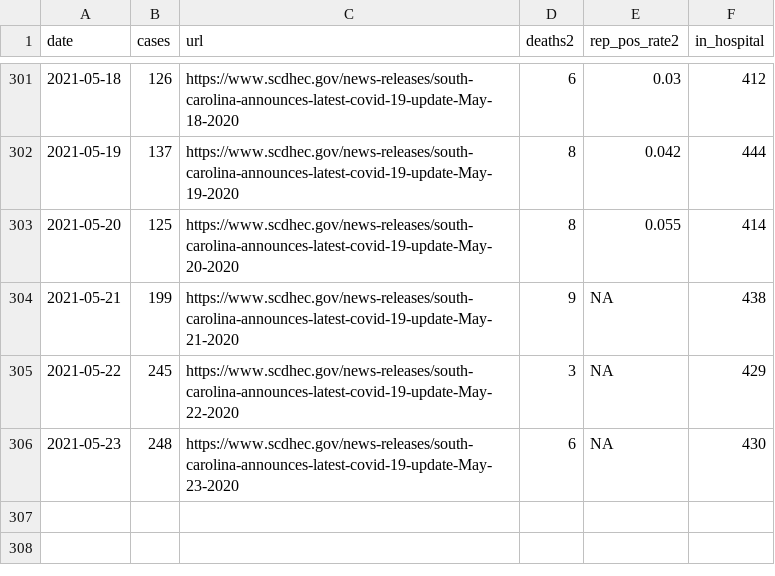
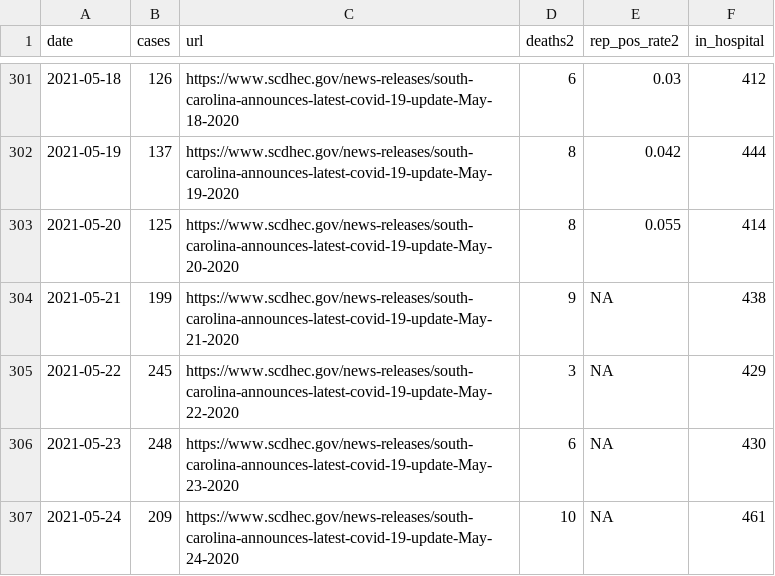
Before and after one commit to jacob-long/SC-COVID-19-Dashboard, a CSV file: dhec_case_data.csv, drawn as a sheet; only a part is shown, gaps mark what is left out.

```diff
--- a/dhec_case_data.csv
+++ b/dhec_case_data.csv
@@ -306 +306,2 @@ date,cases,url,deaths2,rep_pos_rate2,in_hospital
 2021-05-23,248,https://www.scdhec.gov/news-releases/south-carolina-announces-latest-covid-19-update-May-23-2020,6,NA,430
+2021-05-24,209,https://www.scdhec.gov/news-releases/south-carolina-announces-latest-covid-19-update-May-24-2020,10,NA,461
```
Also changed, not shown: 1 other file.
